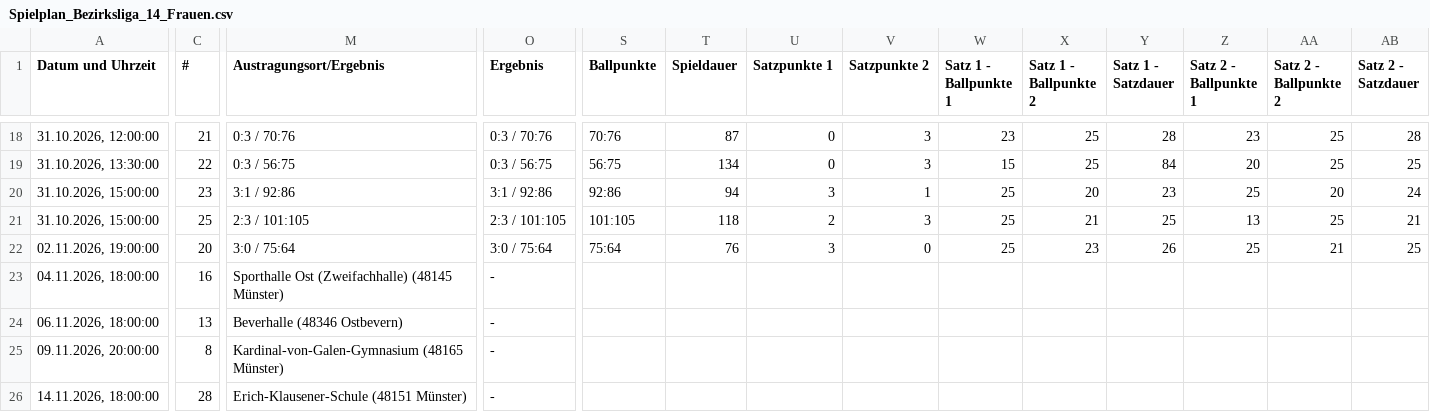
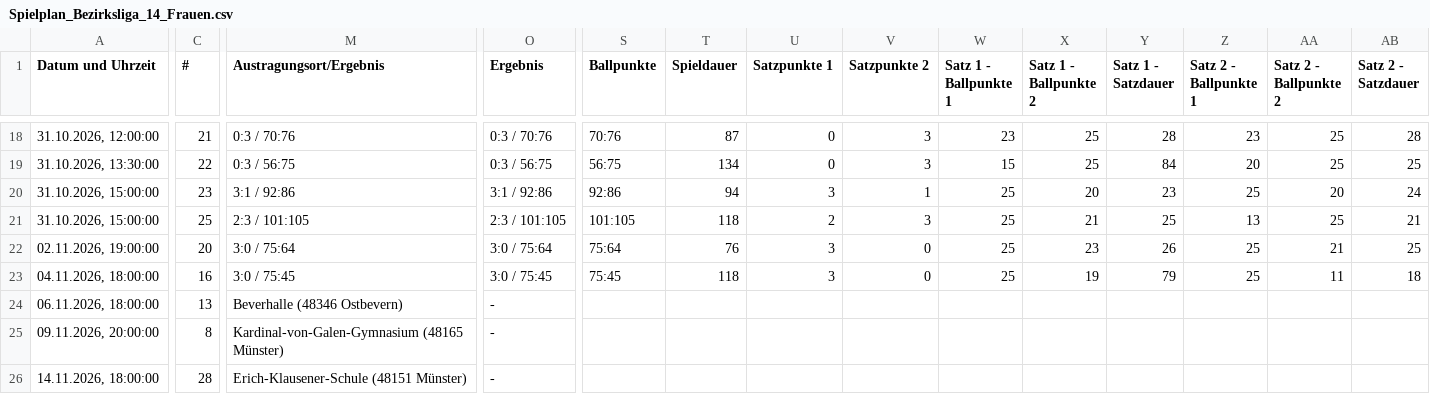
Before and after one commit to uscmuenster/USC-Spielplaene, a CSV file: csvdata/Spielplan_Bezirksliga_14_Frauen.csv, drawn as a sheet; only a part is shown, gaps mark what is left out; the diff covers the shown part only; the diff names each change by its address in the sheet, - before the commit and + after, or states it on an @@ line.

```diff
--- a/csvdata/Spielplan_Bezirksliga_14_Frauen.csv
+++ b/csvdata/Spielplan_Bezirksliga_14_Frauen.csv
-M23 (Austragungsort/Ergebnis): Sporthalle Ost (Zweifachhalle) (48145 Münster)
+M23 (Austragungsort/Ergebnis): 3:0 / 75:45
-O23 (Ergebnis): -
+O23 (Ergebnis): 3:0 / 75:45
-S23 (Ballpunkte): (empty)
+S23 (Ballpunkte): 75:45
-T23 (Spieldauer): (empty)
+T23 (Spieldauer): 118
-U23 (Satzpunkte 1): (empty)
+U23 (Satzpunkte 1): 3
-V23 (Satzpunkte 2): (empty)
+V23 (Satzpunkte 2): 0
-W23 (Satz 1 - Ballpunkte 1): (empty)
+W23 (Satz 1 - Ballpunkte 1): 25
-X23 (Satz 1 - Ballpunkte 2): (empty)
+X23 (Satz 1 - Ballpunkte 2): 19
-Y23 (Satz 1 - Satzdauer): (empty)
+Y23 (Satz 1 - Satzdauer): 79
-Z23 (Satz 2 - Ballpunkte 1): (empty)
+Z23 (Satz 2 - Ballpunkte 1): 25
-AA23 (Satz 2 - Ballpunkte 2): (empty)
+AA23 (Satz 2 - Ballpunkte 2): 11
-AB23 (Satz 2 - Satzdauer): (empty)
+AB23 (Satz 2 - Satzdauer): 18
```
Also changed, not shown: 3 edited cells elsewhere in this file.
